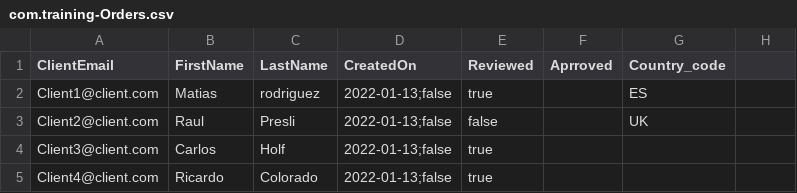
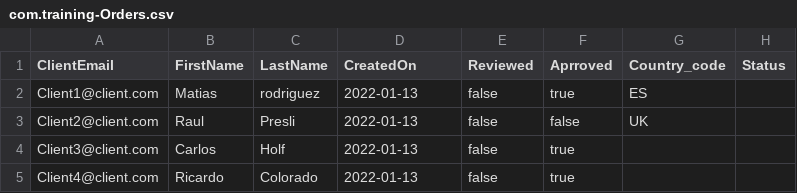
Before and after one commit to Matias-Giorgieff/cap-products, a CSV file: db/data/com.training-Orders.csv, drawn as a sheet.

```diff
--- a/db/data/com.training-Orders.csv
+++ b/db/data/com.training-Orders.csv
@@ -1,5 +1,5 @@
-ClientEmail,FirstName,LastName,CreatedOn,Reviewed,Aprroved,Country_code
-Client1@client.com,Matias,rodriguez,2022-01-13;false,true,,ES
-Client2@client.com,Raul,Presli,2022-01-13;false,false,,UK
-Client3@client.com,Carlos,Holf,2022-01-13;false,true,,
-Client4@client.com,Ricardo,Colorado,2022-01-13;false,true,,
+ClientEmail,FirstName,LastName,CreatedOn,Reviewed,Aprroved,Country_code,Status
+Client1@client.com,Matias,rodriguez,2022-01-13,false,true,ES,
+Client2@client.com,Raul,Presli,2022-01-13,false,false,UK,
+Client3@client.com,Carlos,Holf,2022-01-13,false,true,,
+Client4@client.com,Ricardo,Colorado,2022-01-13,false,true,,
```
Also changed, not shown: db/data/com.logali.materials-Products.csv, 37 other files.
